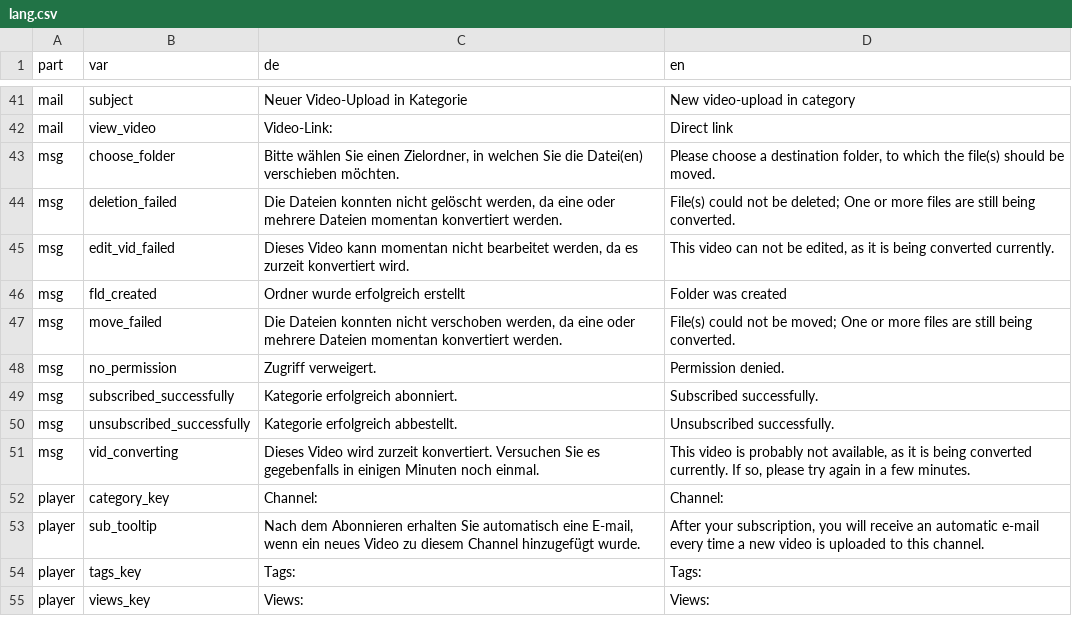
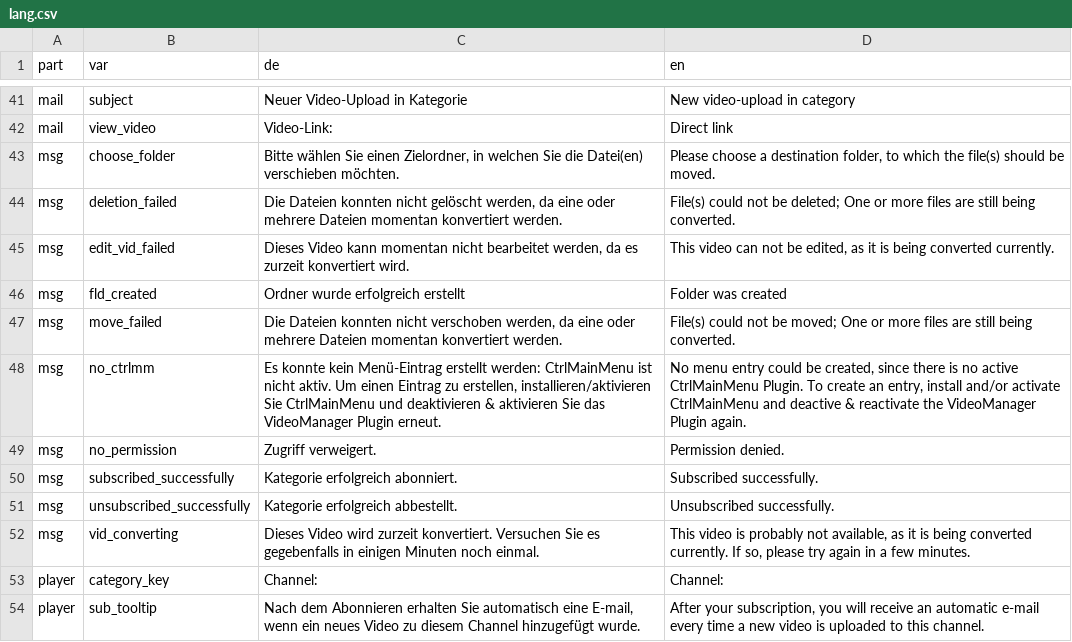
Before and after one commit to mstuder/VideoManager, a CSV file: lang/lang.csv, drawn as a sheet; only a part is shown, gaps mark what is left out; the shorter side is filled out with more unchanged rows.

Commit message:
Avoid bug and added message when ctrlmm is missing

```diff
--- a/lang/lang.csv
+++ b/lang/lang.csv
@@ -47,2 +47,3 @@ msg;fld_created;"Ordner wurde erfolgreich erstellt";"Folder was created"
 msg;move_failed;"Die Dateien konnten nicht verschoben werden, da eine oder mehrere Dateien momentan konvertiert werden.";"File(s) could not be moved; One or more files are still being converted."
+msg;no_ctrlmm;"Es konnte kein Menü-Eintrag erstellt werden: CtrlMainMenu ist nicht aktiv. Um einen Eintrag zu erstellen, installieren/aktivieren Sie CtrlMainMenu und deaktivieren & aktivieren Sie das VideoManager Plugin erneut.";"No menu entry could be created, since there is no active CtrlMainMenu Plugin. To create an entry, install and/or activate CtrlMainMenu and deactive & reactivate the VideoManager Plugin again."
 msg;no_permission;"Zugriff verweigert.";"Permission denied."
```
Also changed, not shown: 4 other files.
